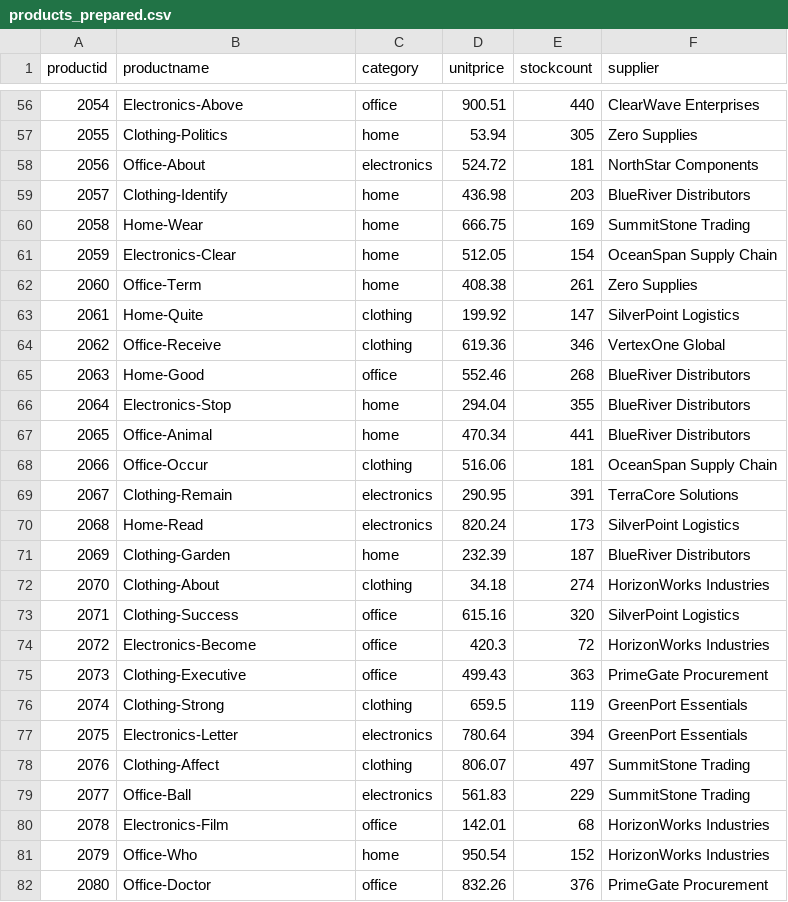
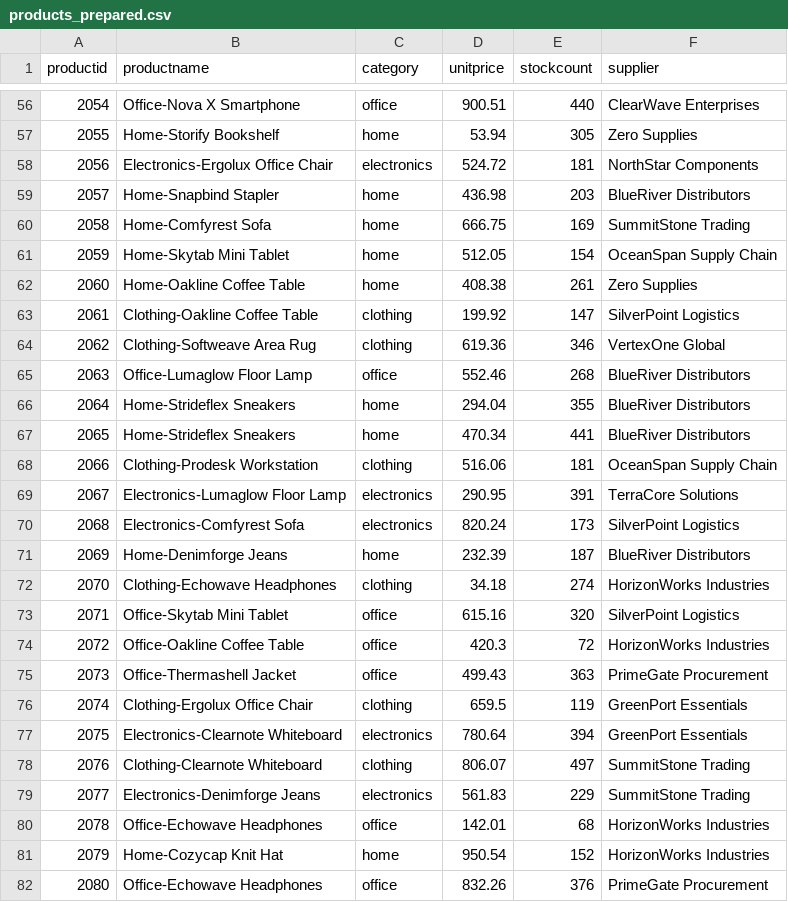
Before and after one commit to Memily89/smart-sales-memily89, a CSV file: data/prepared/products_prepared.csv, drawn as a sheet; only a part is shown, gaps mark what is left out; the diff covers the shown part only.

```diff
--- a/data/prepared/products_prepared.csv
+++ b/data/prepared/products_prepared.csv
@@ -56,27 +56,27 @@ productid,productname,category,unitprice,stockcount,supplier
-2054,Electronics-Above,office,900.51,440,ClearWave Enterprises
-2055,Clothing-Politics,home,53.94,305,Zero Supplies
-2056,Office-About,electronics,524.72,181,NorthStar Components
-2057,Clothing-Identify,home,436.98,203,BlueRiver Distributors
-2058,Home-Wear,home,666.75,169,SummitStone Trading
-2059,Electronics-Clear,home,512.05,154,OceanSpan Supply Chain
-2060,Office-Term,home,408.38,261,Zero Supplies
-2061,Home-Quite,clothing,199.92,147,SilverPoint Logistics
-2062,Office-Receive,clothing,619.36,346,VertexOne Global
-2063,Home-Good,office,552.46,268,BlueRiver Distributors
-2064,Electronics-Stop,home,294.04,355,BlueRiver Distributors
-2065,Office-Animal,home,470.34,441,BlueRiver Distributors
-2066,Office-Occur,clothing,516.06,181,OceanSpan Supply Chain
-2067,Clothing-Remain,electronics,290.95,391,TerraCore Solutions
-2068,Home-Read,electronics,820.24,173,SilverPoint Logistics
-2069,Clothing-Garden,home,232.39,187,BlueRiver Distributors
-2070,Clothing-About,clothing,34.18,274,HorizonWorks Industries
-2071,Clothing-Success,office,615.16,320,SilverPoint Logistics
-2072,Electronics-Become,office,420.3,72,HorizonWorks Industries
-2073,Clothing-Executive,office,499.43,363,PrimeGate Procurement
-2074,Clothing-Strong,clothing,659.5,119,GreenPort Essentials
-2075,Electronics-Letter,electronics,780.64,394,GreenPort Essentials
-2076,Clothing-Affect,clothing,806.07,497,SummitStone Trading
-2077,Office-Ball,electronics,561.83,229,SummitStone Trading
-2078,Electronics-Film,office,142.01,68,HorizonWorks Industries
-2079,Office-Who,home,950.54,152,HorizonWorks Industries
-2080,Office-Doctor,office,832.26,376,PrimeGate Procurement
+2054,Office-Nova X Smartphone,office,900.51,440,ClearWave Enterprises
+2055,Home-Storify Bookshelf,home,53.94,305,Zero Supplies
+2056,Electronics-Ergolux Office Chair,electronics,524.72,181,NorthStar Components
+2057,Home-Snapbind Stapler,home,436.98,203,BlueRiver Distributors
+2058,Home-Comfyrest Sofa,home,666.75,169,SummitStone Trading
+2059,Home-Skytab Mini Tablet,home,512.05,154,OceanSpan Supply Chain
+2060,Home-Oakline Coffee Table,home,408.38,261,Zero Supplies
+2061,Clothing-Oakline Coffee Table,clothing,199.92,147,SilverPoint Logistics
+2062,Clothing-Softweave Area Rug,clothing,619.36,346,VertexOne Global
+2063,Office-Lumaglow Floor Lamp,office,552.46,268,BlueRiver Distributors
+2064,Home-Strideflex Sneakers,home,294.04,355,BlueRiver Distributors
+2065,Home-Strideflex Sneakers,home,470.34,441,BlueRiver Distributors
+2066,Clothing-Prodesk Workstation,clothing,516.06,181,OceanSpan Supply Chain
+2067,Electronics-Lumaglow Floor Lamp,electronics,290.95,391,TerraCore Solutions
+2068,Electronics-Comfyrest Sofa,electronics,820.24,173,SilverPoint Logistics
+2069,Home-Denimforge Jeans,home,232.39,187,BlueRiver Distributors
+2070,Clothing-Echowave Headphones,clothing,34.18,274,HorizonWorks Industries
+2071,Office-Skytab Mini Tablet,office,615.16,320,SilverPoint Logistics
+2072,Office-Oakline Coffee Table,office,420.3,72,HorizonWorks Industries
+2073,Office-Thermashell Jacket,office,499.43,363,PrimeGate Procurement
+2074,Clothing-Ergolux Office Chair,clothing,659.5,119,GreenPort Essentials
+2075,Electronics-Clearnote Whiteboard,electronics,780.64,394,GreenPort Essentials
+2076,Clothing-Clearnote Whiteboard,clothing,806.07,497,SummitStone Trading
+2077,Electronics-Denimforge Jeans,electronics,561.83,229,SummitStone Trading
+2078,Office-Echowave Headphones,office,142.01,68,HorizonWorks Industries
+2079,Home-Cozycap Knit Hat,home,950.54,152,HorizonWorks Industries
+2080,Office-Echowave Headphones,office,832.26,376,PrimeGate Procurement
```
Also changed, not shown: 73 edited cells elsewhere in this file, data/prepared/customers_prepared.csv, data/raw/products_data.csv, 11 other files.
